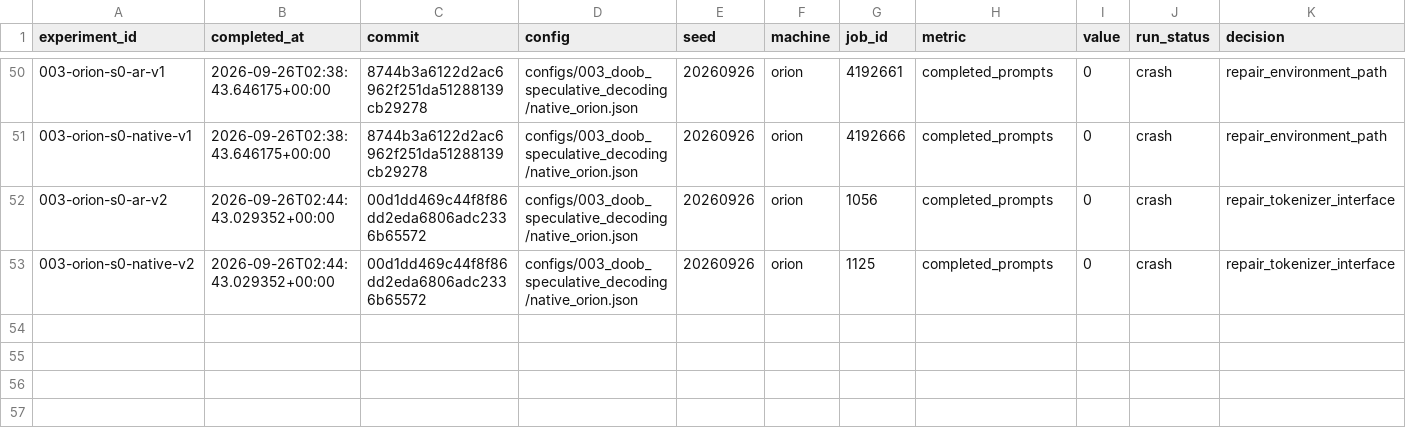
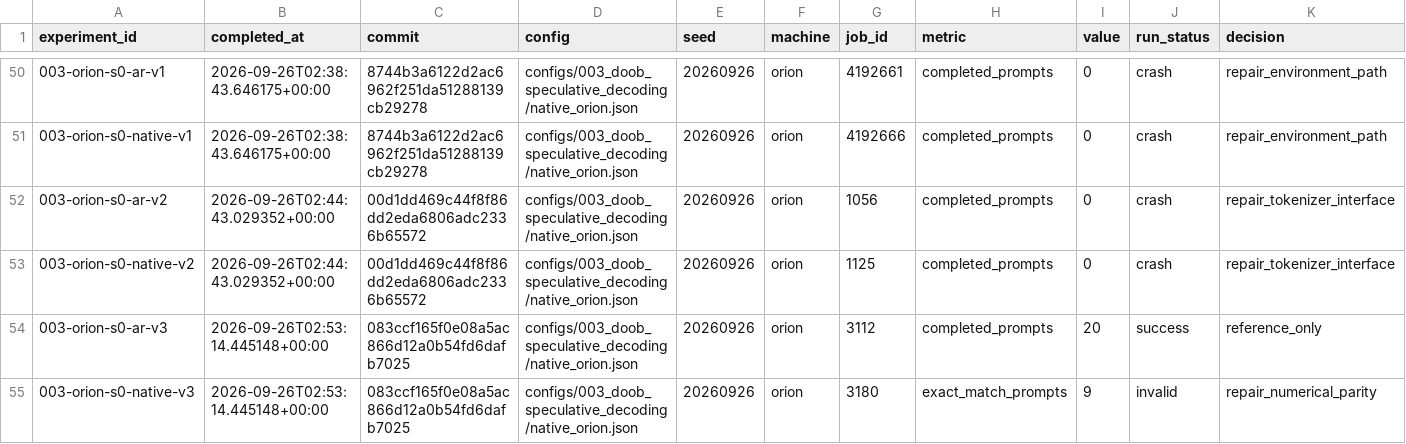
Before and after one commit to liamyzq/dlm_exploration, a TSV file: experiments/results.tsv, drawn as a sheet; only a part is shown, gaps mark what is left out; rows hold the shown columns only; the diff names each change by its address in the sheet, - before the commit and + after, or states it on an @@ line.

Commit message:
fix: use batch-invariant target arithmetic for exact greedy parity
Enable the official vLLM batch-invariance mode before import in both target-only and native DFlash2 processes, with explicit FlashAttention 2 on the A6000. Record the environment and attention selection in the frozen configurations. The initial complete-generation pilot showed identical input tokens but different greedy continuations between AR and native speculative execution, so those graphs cannot support the planned fixed-target comparison.

This is a source-supported numerical consistency remedy, not an assumed parity result. Preserve the original invalid pilot, all model and prompt revisions, and the seven-token candidate budget. Revalidate the complete 20-prompt integration before collecting the development cohort or interpreting acceleration. Any later timing claim will be restricted to the same batch-invariant runtime in all compared methods.

```diff
--- a/experiments/results.tsv
+++ b/experiments/results.tsv
+row 54: 003-orion-s0-ar-v3 | 2026-09-26T02:53:14.445148+00:00 | 083ccf165f0e08a5ac866d12a0b54fd6dafb7025 | configs/003_doob_speculative_decoding/native_orion.json | 20260926 | orion | 3112 | completed_prompts | 20 | success | reference_only
+row 55: 003-orion-s0-native-v3 | 2026-09-26T02:53:14.445148+00:00 | 083ccf165f0e08a5ac866d12a0b54fd6dafb7025 | configs/003_doob_speculative_decoding/native_orion.json | 20260926 | orion | 3180 | exact_match_prompts | 9 | invalid | repair_numerical_parity
```
Also changed, not shown: 6 other files.
